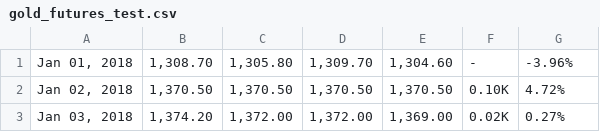
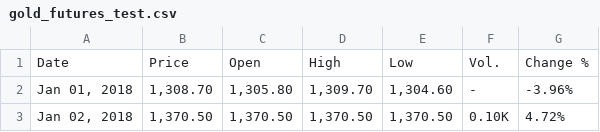
Before and after one commit to Chewyfungus/midas, a CSV file: data/gold_futures_test.csv, drawn as a sheet; only a part is shown; the shorter side is filled out with more unchanged rows.

Commit message:
pandas test

```diff
--- a/data/gold_futures_test.csv
+++ b/data/gold_futures_test.csv
@@ -1 +1,2 @@
+"Date","Price","Open","High","Low","Vol.","Change %"
 "Jan 01, 2018","1,308.70","1,305.80","1,309.70","1,304.60","-","-3.96%"
```
Also changed, not shown: 1 other file.
